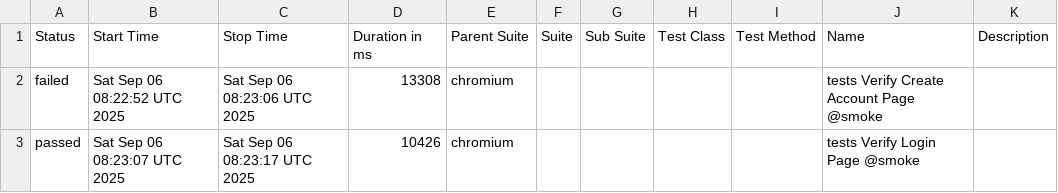
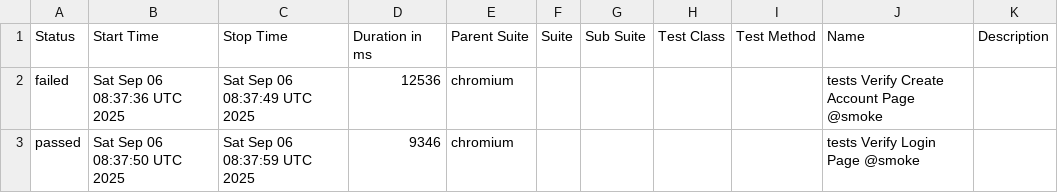
Before and after one commit to Serhiinv/typescript-playwright, a CSV file: allure-report/data/suites.csv, drawn as a sheet.

```diff
--- a/allure-report/data/suites.csv
+++ b/allure-report/data/suites.csv
@@ -1,3 +1,3 @@
 "Status","Start Time","Stop Time","Duration in ms","Parent Suite","Suite","Sub Suite","Test Class","Test Method","Name","Description"
-"failed","Sat Sep 06 08:22:52 UTC 2025","Sat Sep 06 08:23:06 UTC 2025","13308","chromium","","","","","tests Verify Create Account Page @smoke",""
-"passed","Sat Sep 06 08:23:07 UTC 2025","Sat Sep 06 08:23:17 UTC 2025","10426","chromium","","","","","tests Verify Login Page @smoke",""
+"failed","Sat Sep 06 08:37:36 UTC 2025","Sat Sep 06 08:37:49 UTC 2025","12536","chromium","","","","","tests Verify Create Account Page @smoke",""
+"passed","Sat Sep 06 08:37:50 UTC 2025","Sat Sep 06 08:37:59 UTC 2025","9346","chromium","","","","","tests Verify Login Page @smoke",""
```
Also changed, not shown: 28 other files.
